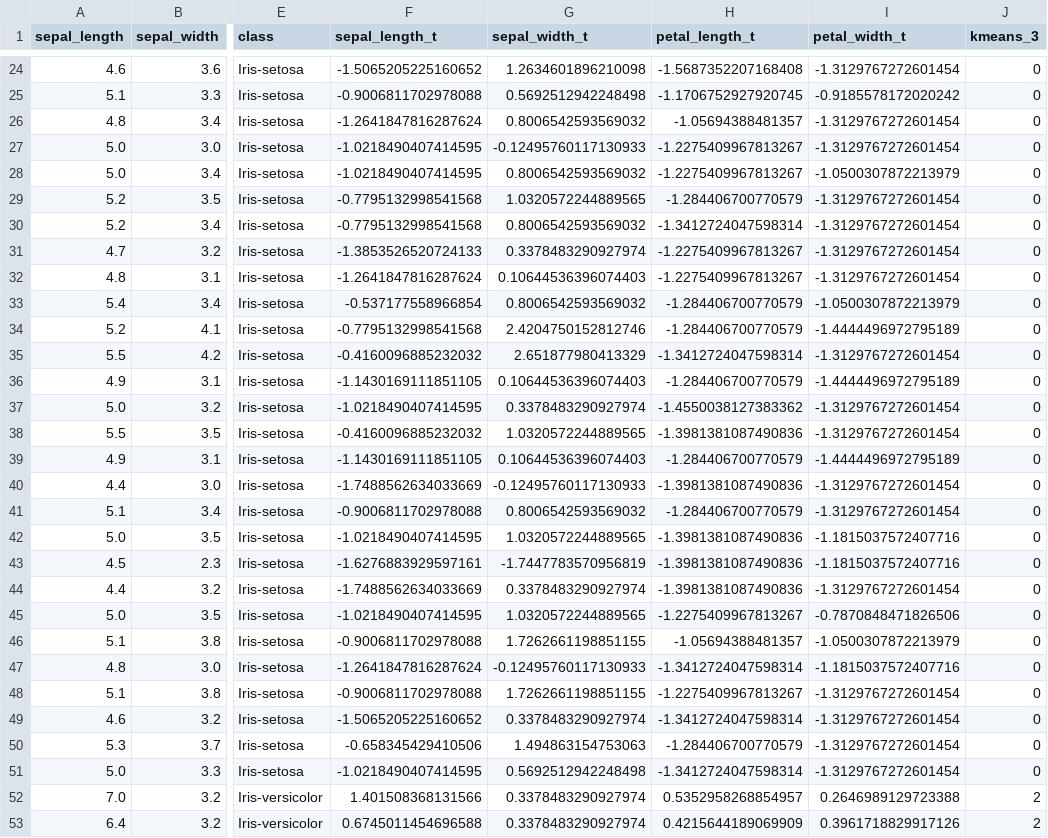
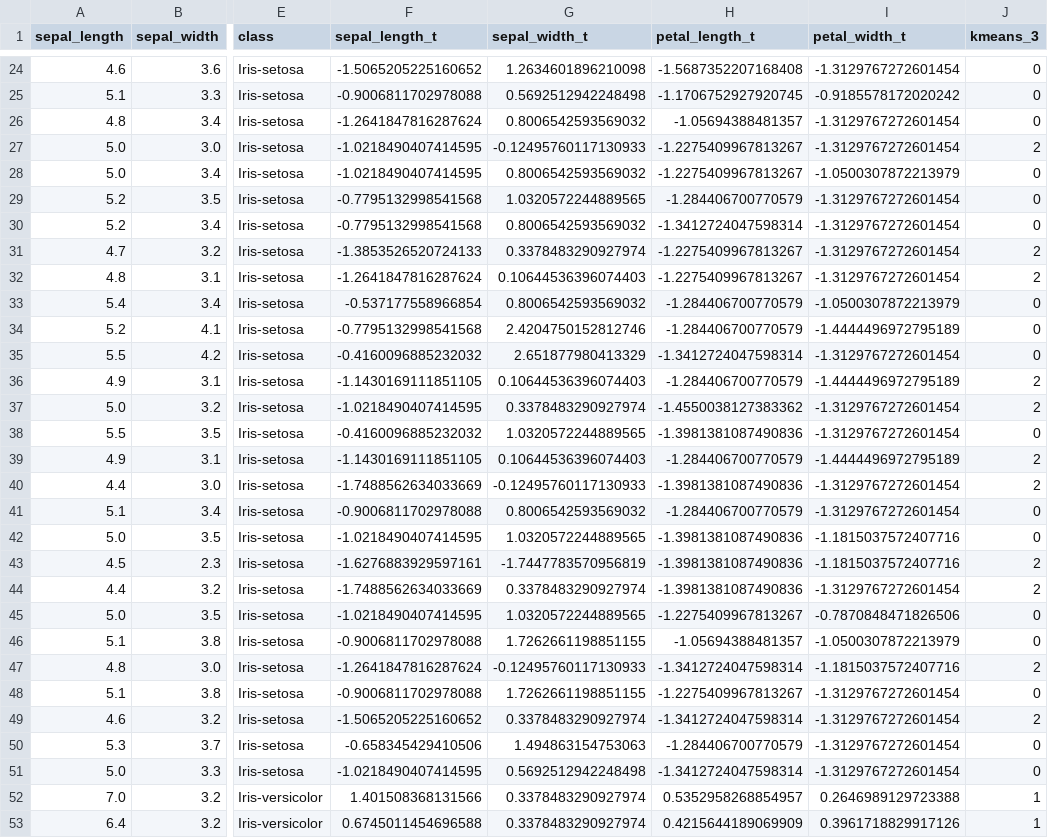
Before and after one commit to BekzodM/cognizant-genai-accelerator, a CSV file: introduction_to_genai/iris_result.csv, drawn as a sheet; only a part is shown, gaps mark what is left out; the diff covers the shown part only; the diff names each change by its address in the sheet, - before the commit and + after, or states it on an @@ line.

```diff
--- a/introduction_to_genai/iris_result.csv
+++ b/introduction_to_genai/iris_result.csv
-J27 (kmeans_3): 0
+J27 (kmeans_3): 2
-J31:J32 (kmeans_3): 0
+J31:J32 (kmeans_3): 2
-J36:J37 (kmeans_3): 0
+J36:J37 (kmeans_3): 2
-J39:J40 (kmeans_3): 0
+J39:J40 (kmeans_3): 2
-J43:J44 (kmeans_3): 0
+J43:J44 (kmeans_3): 2
-J47 (kmeans_3): 0
+J47 (kmeans_3): 2
-J49 (kmeans_3): 0
+J49 (kmeans_3): 2
-J52:J53 (kmeans_3): 2
+J52:J53 (kmeans_3): 1
```
Also changed, not shown: 53 edited cells elsewhere in this file, 1 other file.
